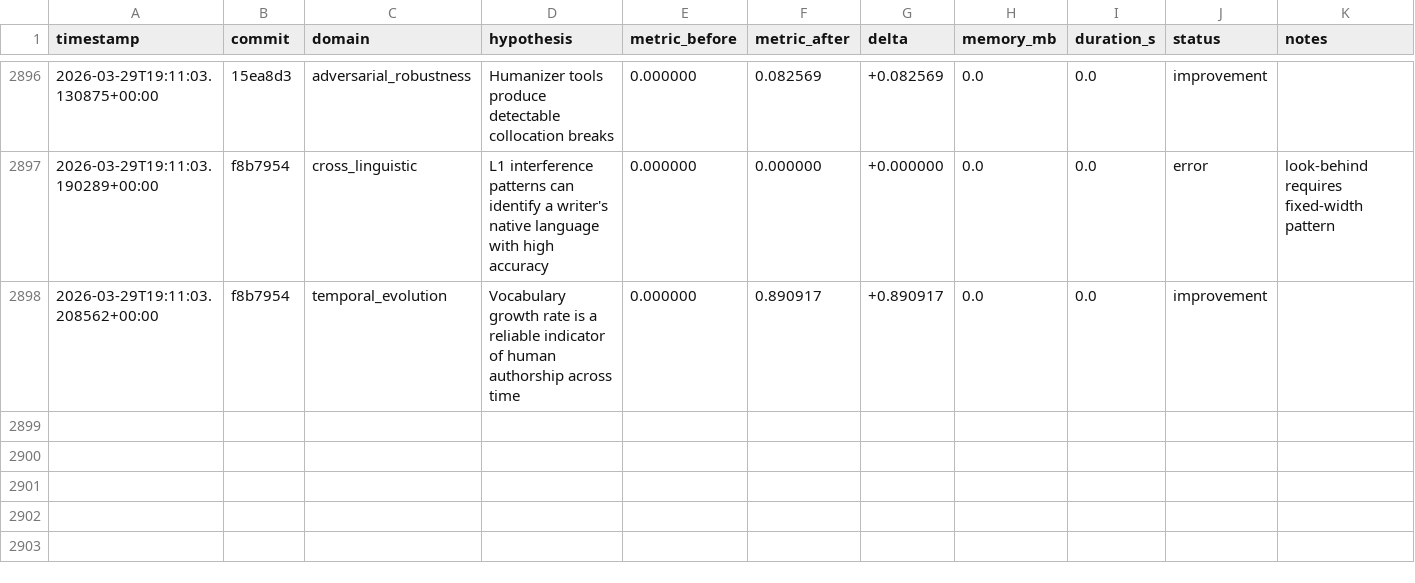
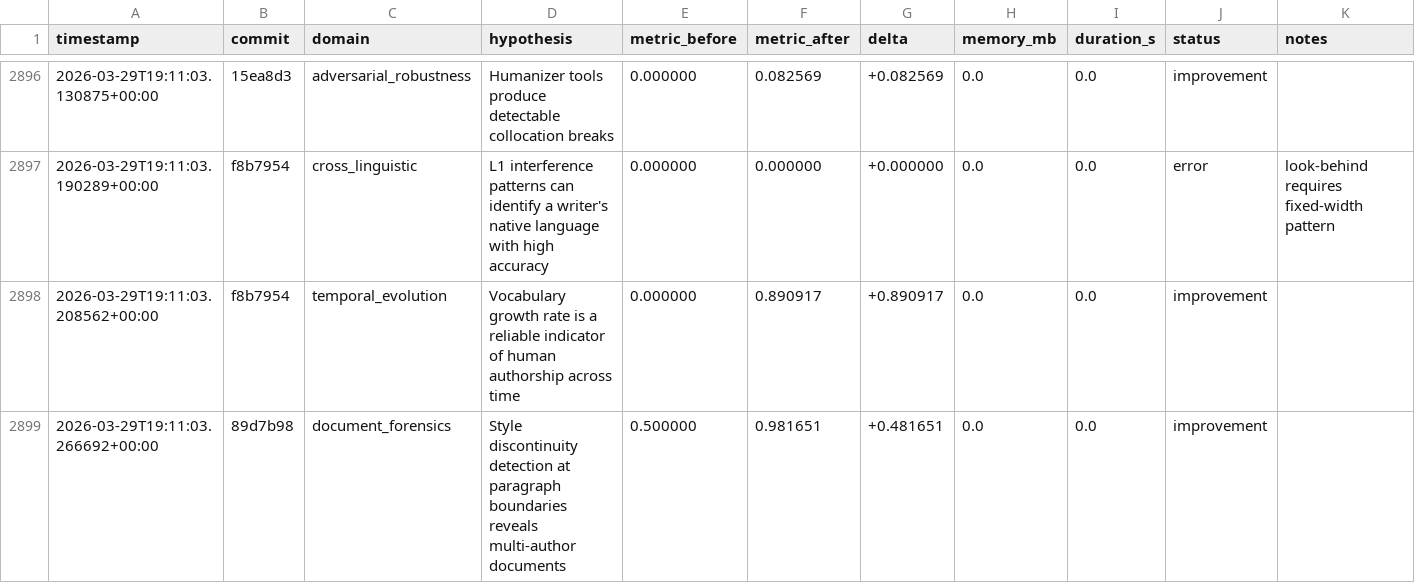
Before and after one commit to adedayoagarau/provenance, a TSV file: autoresearch/results/results.tsv, drawn as a sheet; only a part is shown, gaps mark what is left out.

Commit message:
autoresearch(document_forensics): improvement [doc-001] delta=+0.4817

```diff
--- a/autoresearch/results/results.tsv
+++ b/autoresearch/results/results.tsv
@@ -2898 +2898,2 @@ timestamp	commit	domain	hypothesis	metric_before	metric_after	delta	memory_mb	du
 2026-03-29T19:11:03.208562+00:00	f8b7954	temporal_evolution	Vocabulary growth rate is a reliable indicator of human authorship across time	0.000000	0.890917	+0.890917	0.0	0.0	improvement	
+2026-03-29T19:11:03.266692+00:00	89d7b98	document_forensics	Style discontinuity detection at paragraph boundaries reveals multi-author documents	0.500000	0.981651	+0.481651	0.0	0.0	improvement	
```
